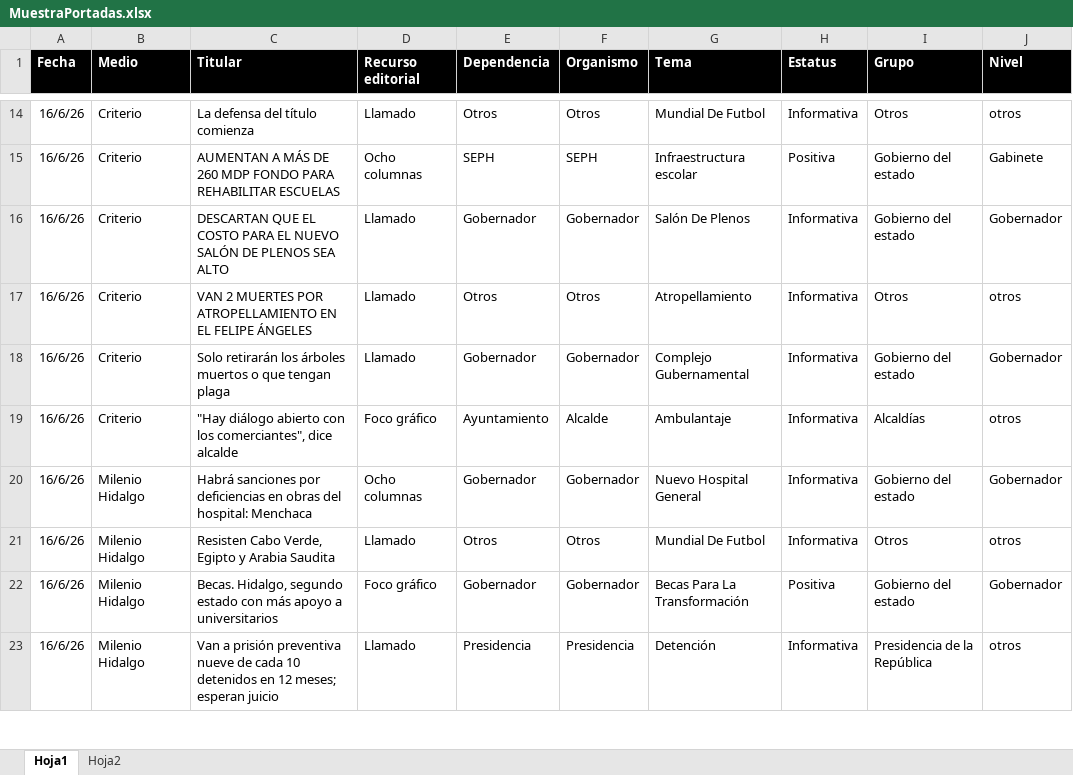
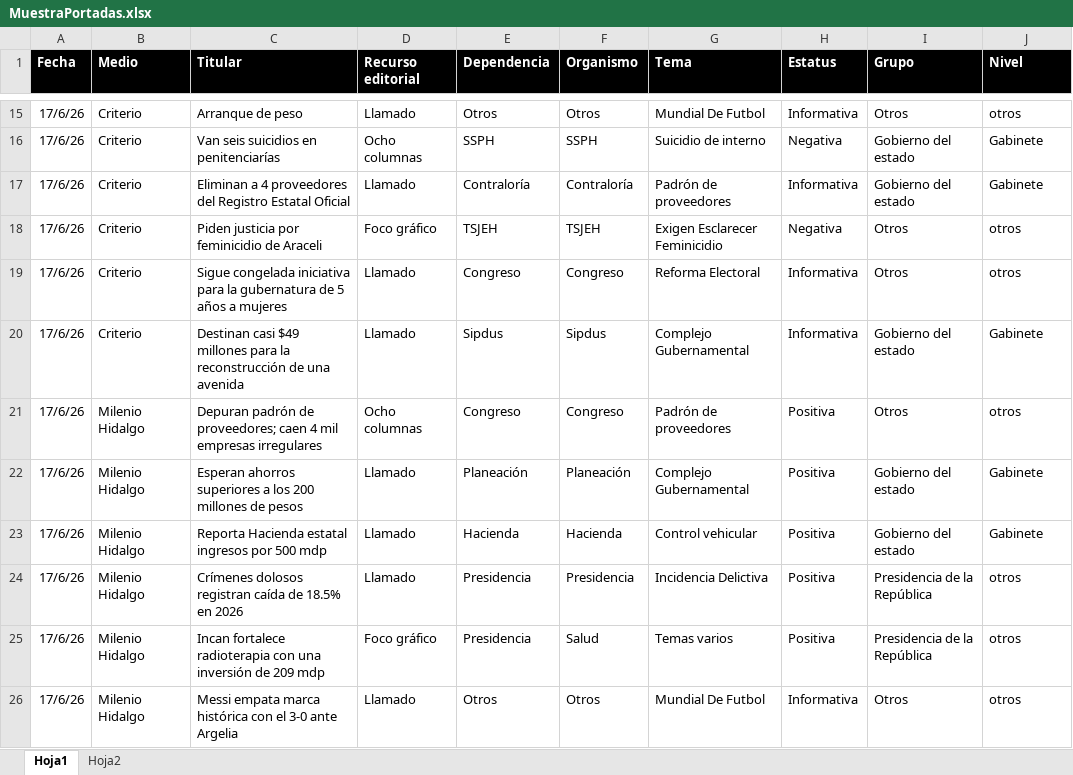
Before and after one commit to thelonious9/Reporteportadas, an Excel workbook: MuestraPortadas.xlsx, sheet Hoja1, drawn as a sheet; only a part is shown, gaps mark what is left out; values as stored, in another font and other column widths than the file's, no borders; table styles not drawn; removed rows and columns are numbered as before the commit, all else as after; the diff covers the shown part only; the diff names each change by its address in the sheet, - before the commit and + after, or states it on an @@ line.

Commit message:
Reporte portadas 170626

```diff
--- a/MuestraPortadas.xlsx (sheet Hoja1)
+++ b/MuestraPortadas.xlsx (sheet Hoja1)
-A15:A17 (Fecha): 16/6/26
+A15:A17 (Fecha): 17/6/26
-C15 (Titular): La defensa del título comienza
+C15 (Titular): Arranque de peso
-C16 (Titular): AUMENTAN A MÁS DE 260 MDP FONDO PARA REHABILITAR ESCUELAS
+C16 (Titular): Van seis suicidios en penitenciarías
-E16 (Dependencia): SEPH
+E16 (Dependencia): SSPH
-F16 (Organismo): SEPH
+F16 (Organismo): SSPH
-G16 (Tema): Infraestructura escolar
+G16 (Tema): Suicidio de interno
-H16 (Estatus): Positiva
+H16 (Estatus): Negativa
-C17 (Titular): DESCARTAN QUE EL COSTO PARA EL NUEVO SALÓN DE PLENOS SEA ALTO
+C17 (Titular): Eliminan a 4 proveedores del Registro Estatal Oficial
-E17 (Dependencia): Gobernador
+E17 (Dependencia): Contraloría
-F17 (Organismo): Gobernador
+F17 (Organismo): Contraloría
-G17 (Tema): Salón De Plenos
+G17 (Tema): Padrón de proveedores
-J17 (Nivel): Gobernador
+J17 (Nivel): Gabinete
+row 18: 17/6/26 | Criterio | Piden justicia por feminicidio de Araceli | Foco gráfico | TSJEH | TSJEH | Exigen Esclarecer Feminicidio | Negativa | Otros | otros
-A19:A20 (Fecha): 16/6/26
+A19:A20 (Fecha): 17/6/26
-C19 (Titular): VAN 2 MUERTES POR ATROPELLAMIENTO EN EL FELIPE ÁNGELES
+C19 (Titular): Sigue congelada iniciativa para la gubernatura de 5 años a mujeres
-E19 (Dependencia): Otros
+E19 (Dependencia): Congreso
-F19 (Organismo): Otros
+F19 (Organismo): Congreso
-G19 (Tema): Atropellamiento
+G19 (Tema): Reforma Electoral
-C20 (Titular): Solo retirarán los árboles muertos o que tengan plaga
+C20 (Titular): Destinan casi $49 millones para la reconstrucción de una avenida
-E20 (Dependencia): Gobernador
+E20 (Dependencia): Sipdus
-F20 (Organismo): Gobernador
+F20 (Organismo): Sipdus
-J20 (Nivel): Gobernador
+J20 (Nivel): Gabinete
-row 19: 16/6/26 | Criterio | "Hay diálogo abierto con los comerciantes", dice alcalde | Foco gráfico | Ayuntamiento | Alcalde | Ambulantaje | Informativa | Alcaldías | otros
-row 20: 16/6/26 | Milenio Hidalgo | Habrá sanciones por deficiencias en obras del hospital: Menchaca | Ocho columnas | Gobernador | Gobernador | Nuevo Hospital General | Informativa | Gobierno del estado | Gobernador
+row 21: 17/6/26 | Milenio Hidalgo | Depuran padrón de proveedores; caen 4 mil empresas irregulares | Ocho columnas | Congreso | Congreso | Padrón de proveedores | Positiva | Otros | otros
+row 22: 17/6/26 | Milenio Hidalgo | Esperan ahorros superiores a los 200 millones de pesos | Llamado | Planeación | Planeación | Complejo Gubernamental | Positiva | Gobierno del estado | Gabinete
+row 23: 17/6/26 | Milenio Hidalgo | Reporta Hacienda estatal ingresos por 500 mdp | Llamado | Hacienda | Hacienda | Control vehicular | Positiva | Gobierno del estado | Gabinete
+row 24: 17/6/26 | Milenio Hidalgo | Crímenes dolosos registran caída de 18.5% en 2026 | Llamado | Presidencia | Presidencia | Incidencia Delictiva | Positiva | Presidencia de la República | otros
+row 25: 17/6/26 | Milenio Hidalgo | Incan fortalece radioterapia con una inversión de 209 mdp | Foco gráfico | Presidencia | Salud | Temas varios | Positiva | Presidencia de la República | otros
-A26 (Fecha): 16/6/26
+A26 (Fecha): 17/6/26
-C26 (Titular): Resisten Cabo Verde, Egipto y Arabia Saudita
+C26 (Titular): Messi empata marca histórica con el 3-0 ante Argelia
-row 22: 16/6/26 | Milenio Hidalgo | Becas. Hidalgo, segundo estado con más apoyo a universitarios | Foco gráfico | Gobernador | Gobernador | Becas Para La Transformación | Positiva | Gobierno del estado | Gobernador
-row 23: 16/6/26 | Milenio Hidalgo | Van a prisión preventiva nueve de cada 10 detenidos en 12 meses; esperan juicio | Llamado | Presidencia | Presidencia | Detención | Informativa | Presidencia de la República | otros
```
Also changed, not shown: 27 added rows, 34 removed rows and 90 edited cells elsewhere in this sheet, 1 other file.
